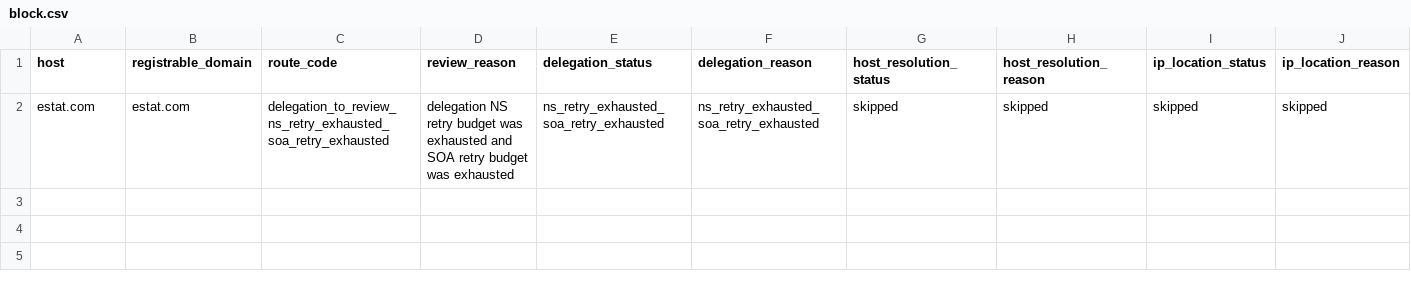
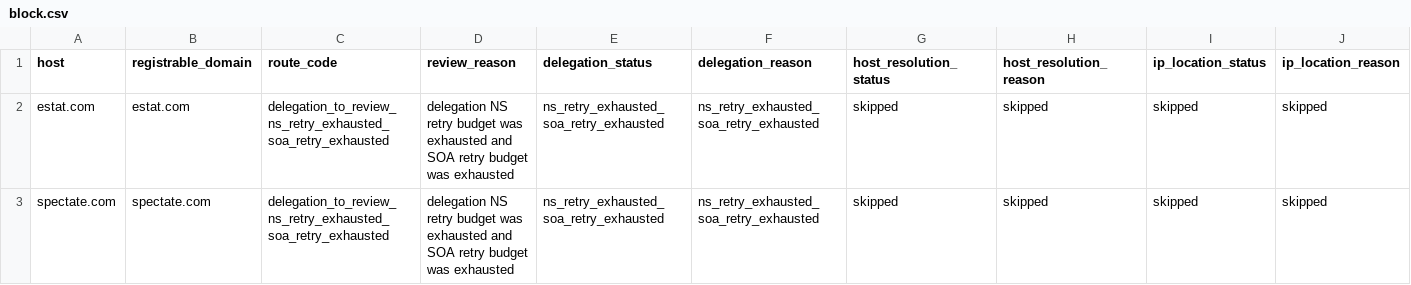
Before and after one commit to oxfa/niamodretlif, a CSV file: output/review/block.csv, drawn as a sheet; only a part is shown; rows hold the shown columns only; the diff names each change by its address in the sheet, - before the commit and + after, or states it on an @@ line.

```diff
--- a/output/review/block.csv
+++ b/output/review/block.csv
+row 3: spectate.com | spectate.com | delegation_to_review_ns_retry_exhausted_soa_retry_exhausted | delegation NS retry budget was exhausted and SOA retry budget was exhausted | ns_retry_exhausted_soa_retry_exhausted | ns_retry_exhausted_soa_retry_exhausted | skipped | skipped | skipped | skipped
```
Also changed, not shown: 2 other files.
